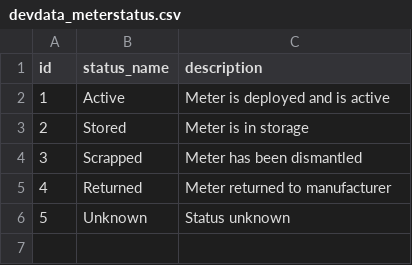
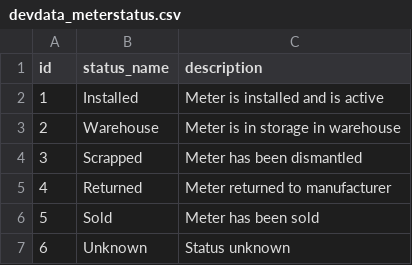
Before and after one commit to NMWDI/WaterManagerDB, a CSV file: api/data/devdata_meterstatus.csv, drawn as a sheet; removed rows and columns are numbered as before the commit, all else as after; the diff names each change by its address in the sheet, - before the commit and + after, or states it on an @@ line.

```diff
--- a/api/data/devdata_meterstatus.csv
+++ b/api/data/devdata_meterstatus.csv
-row 2: 1 | Active | Meter is deployed and is active
-row 3: 2 | Stored | Meter is in storage
+row 2: 1 | Installed | Meter is installed and is active
+row 3: 2 | Warehouse | Meter is in storage in warehouse
+row 6: 5 | Sold | Meter has been sold
@@ column A (id) renumbered from row 7 down @@
```
Also changed, not shown: api/data/devdata_metertypes.csv, api/data/devdata_parts.csv, 2 other files.
